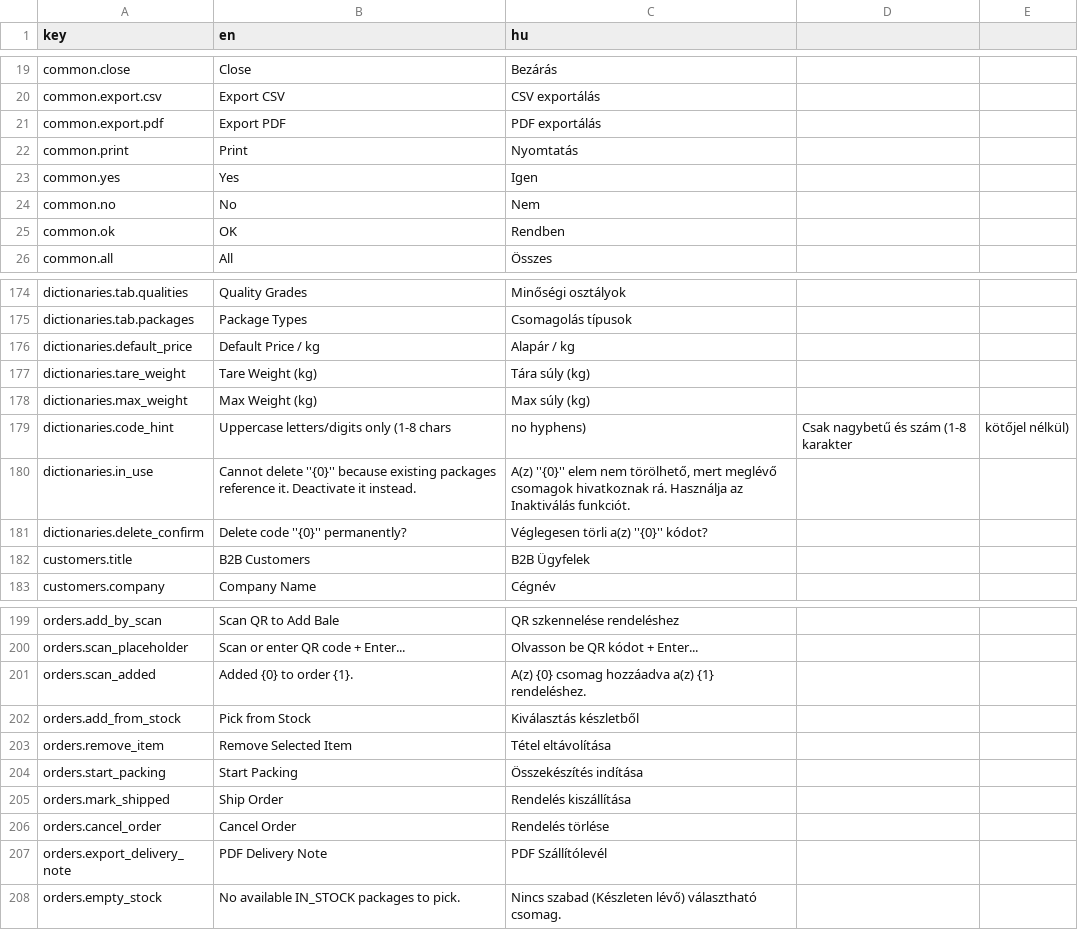
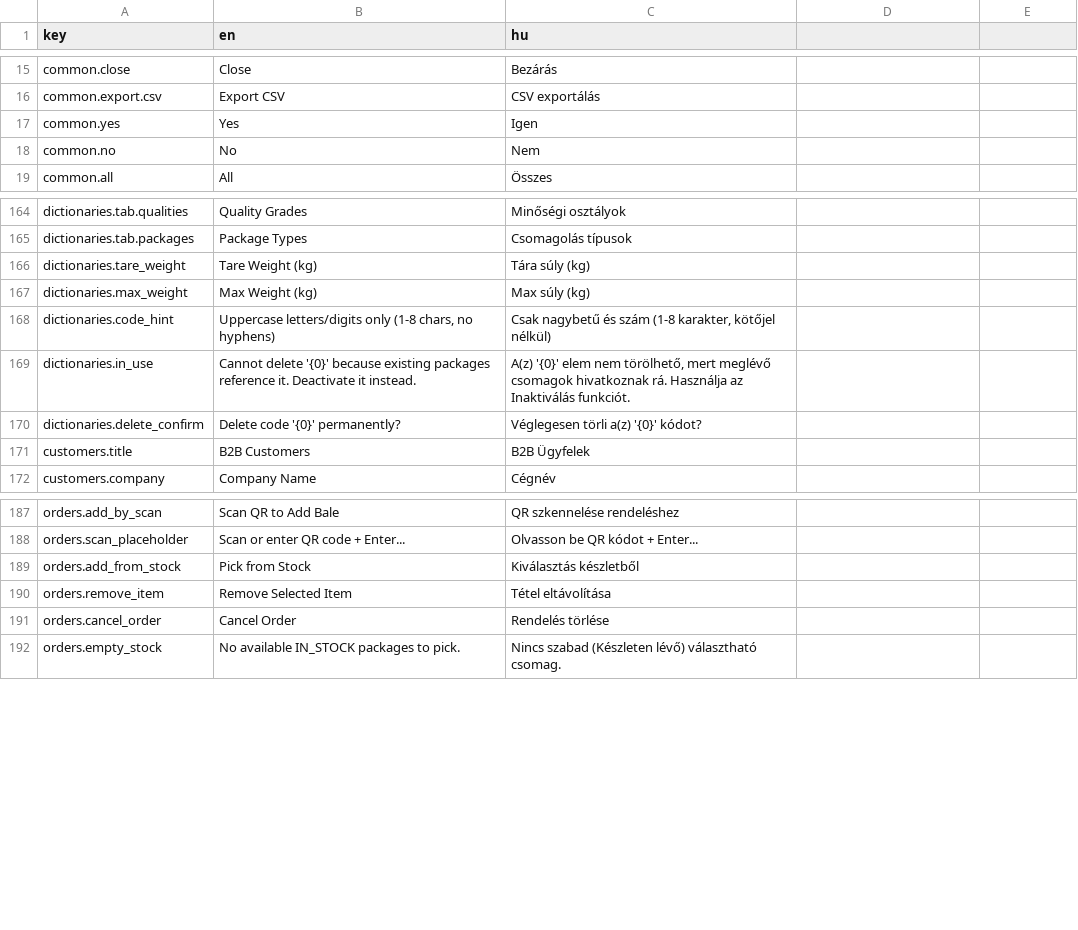
Before and after one commit to attilaczudor/due-prog-03, a CSV file: src/main/resources/i18n/translations.csv, drawn as a sheet; only a part is shown, gaps mark what is left out; the diff covers the shown part only.

```diff
--- a/src/main/resources/i18n/translations.csv
+++ b/src/main/resources/i18n/translations.csv
@@ -20,7 +16,4 @@ common.close,Close,Bezárás
 common.export.csv,Export CSV,CSV exportálás
-common.export.pdf,Export PDF,PDF exportálás
-common.print,Print,Nyomtatás
 common.yes,Yes,Igen
 common.no,No,Nem
-common.ok,OK,Rendben
 common.all,All,Összes
@@ -175,8 +165,7 @@ dictionaries.tab.qualities,Quality Grades,Minőségi osztályok
 dictionaries.tab.packages,Package Types,Csomagolás típusok
-dictionaries.default_price,Default Price / kg,Alapár / kg
 dictionaries.tare_weight,Tare Weight (kg),Tára súly (kg)
 dictionaries.max_weight,Max Weight (kg),Max súly (kg)
-dictionaries.code_hint,Uppercase letters/digits only (1-8 chars, no hyphens),Csak nagybetű és szám (1-8 karakter, kötőjel nélkül)
-dictionaries.in_use,"Cannot delete ''{0}'' because existing packages reference it. Deactivate it instead.","A(z) ''{0}'' elem nem törölhető, mert meglévő csomagok hivatkoznak rá. Használja az Inaktiválás funkciót."
-dictionaries.delete_confirm,"Delete code ''{0}'' permanently?","Véglegesen törli a(z) ''{0}'' kódot?"
+dictionaries.code_hint,"Uppercase letters/digits only (1-8 chars, no hyphens)","Csak nagybetű és szám (1-8 karakter, kötőjel nélkül)"
+dictionaries.in_use,Cannot delete '{0}' because existing packages reference it. Deactivate it instead.,"A(z) '{0}' elem nem törölhető, mert meglévő csomagok hivatkoznak rá. Használja az Inaktiválás funkciót."
+dictionaries.delete_confirm,Delete code '{0}' permanently?,Véglegesen törli a(z) '{0}' kódot?
 customers.title,B2B Customers,B2B Ügyfelek
@@ -200,9 +188,5 @@ orders.add_by_scan,Scan QR to Add Bale,QR szkennelése rendeléshez
 orders.scan_placeholder,Scan or enter QR code + Enter...,Olvasson be QR kódot + Enter...
-orders.scan_added,"Added {0} to order {1}.","A(z) {0} csomag hozzáadva a(z) {1} rendeléshez."
 orders.add_from_stock,Pick from Stock,Kiválasztás készletből
 orders.remove_item,Remove Selected Item,Tétel eltávolítása
-orders.start_packing,Start Packing,Összekészítés indítása
-orders.mark_shipped,Ship Order,Rendelés kiszállítása
 orders.cancel_order,Cancel Order,Rendelés törlése
-orders.export_delivery_note,PDF Delivery Note,PDF Szállítólevél
 orders.empty_stock,No available IN_STOCK packages to pick.,Nincs szabad (Készleten lévő) választható csomag.
```
Also changed, not shown: 6 added rows, 16 removed rows and 6 edited cells elsewhere in this file, 28 other files.
